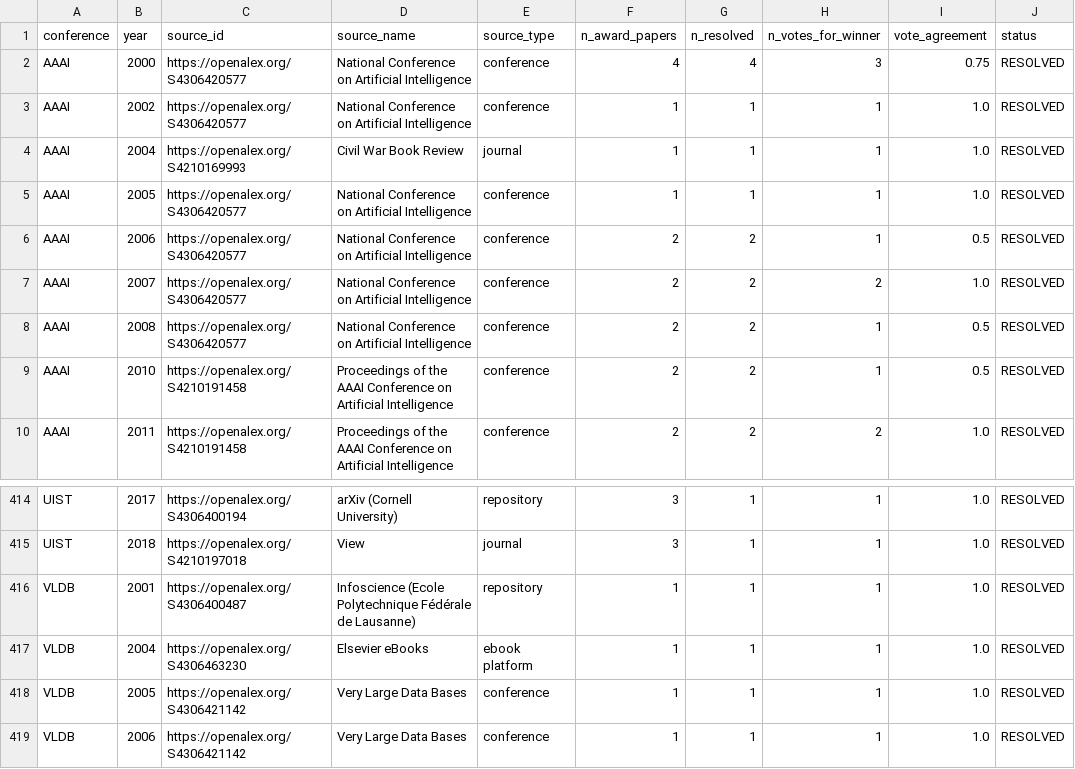
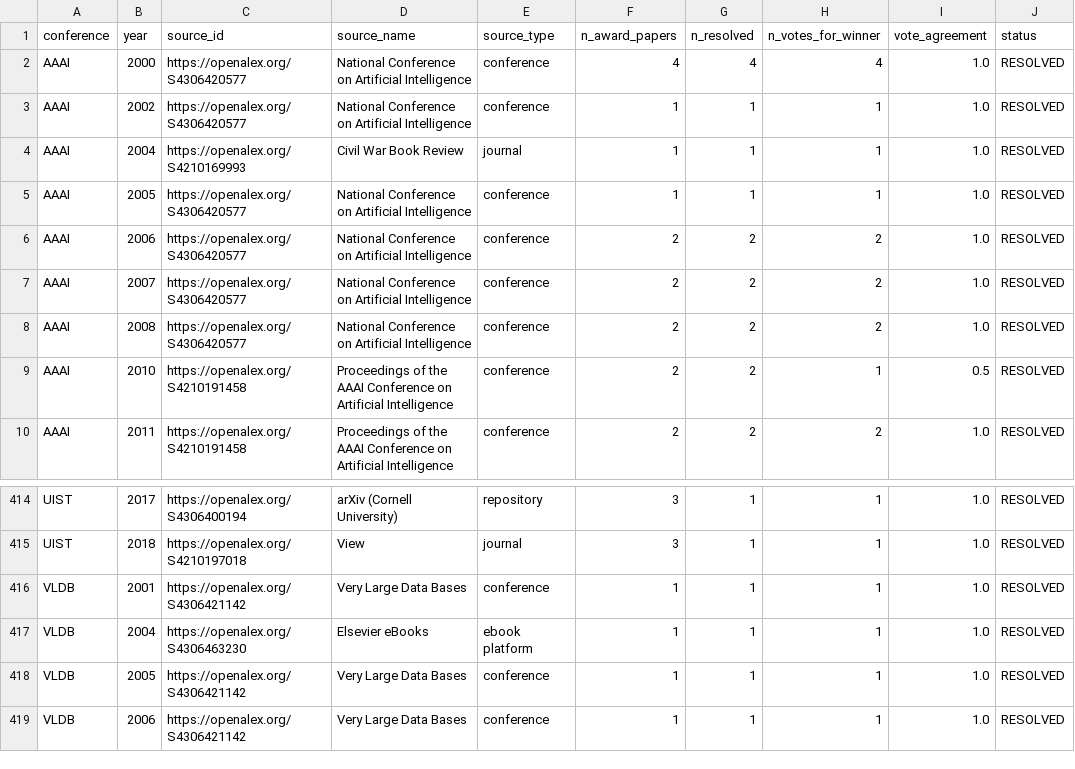
Before and after one commit to AppleShay/thesis-best-paper-trajectories, a CSV file: conf_paper/conf_notebooks/output/nb08_award_paper_source_ids.csv, drawn as a sheet; only a part is shown, gaps mark what is left out; the diff covers the shown part only.

```diff
--- a/conf_paper/conf_notebooks/output/nb08_award_paper_source_ids.csv
+++ b/conf_paper/conf_notebooks/output/nb08_award_paper_source_ids.csv
@@ -1,3 +1,3 @@
 conference,year,source_id,source_name,source_type,n_award_papers,n_resolved,n_votes_for_winner,vote_agreement,status
-AAAI,2000,https://openalex.org/S4306420577,National Conference on Artificial Intelligence,conference,4,4,3,0.75,RESOLVED
+AAAI,2000,https://openalex.org/S4306420577,National Conference on Artificial Intelligence,conference,4,4,4,1.0,RESOLVED
 AAAI,2002,https://openalex.org/S4306420577,National Conference on Artificial Intelligence,conference,1,1,1,1.0,RESOLVED
@@ -5,5 +5,5 @@ AAAI,2004,https://openalex.org/S4210169993,Civil War Book Review,journal,1,1,1,1
 AAAI,2005,https://openalex.org/S4306420577,National Conference on Artificial Intelligence,conference,1,1,1,1.0,RESOLVED
-AAAI,2006,https://openalex.org/S4306420577,National Conference on Artificial Intelligence,conference,2,2,1,0.5,RESOLVED
+AAAI,2006,https://openalex.org/S4306420577,National Conference on Artificial Intelligence,conference,2,2,2,1.0,RESOLVED
 AAAI,2007,https://openalex.org/S4306420577,National Conference on Artificial Intelligence,conference,2,2,2,1.0,RESOLVED
-AAAI,2008,https://openalex.org/S4306420577,National Conference on Artificial Intelligence,conference,2,2,1,0.5,RESOLVED
+AAAI,2008,https://openalex.org/S4306420577,National Conference on Artificial Intelligence,conference,2,2,2,1.0,RESOLVED
 AAAI,2010,https://openalex.org/S4210191458,Proceedings of the AAAI Conference on Artificial Intelligence,conference,2,2,1,0.5,RESOLVED
@@ -415,3 +415,3 @@ UIST,2017,https://openalex.org/S4306400194,arXiv (Cornell University),repository
 UIST,2018,https://openalex.org/S4210197018,View,journal,3,1,1,1.0,RESOLVED
-VLDB,2001,https://openalex.org/S4306400487,Infoscience (Ecole Polytechnique Fédérale de Lausanne),repository,1,1,1,1.0,RESOLVED
+VLDB,2001,https://openalex.org/S4306421142,Very Large Data Bases,conference,1,1,1,1.0,RESOLVED
 VLDB,2004,https://openalex.org/S4306463230,Elsevier eBooks,ebook platform,1,1,1,1.0,RESOLVED
```
Also changed, not shown: 24 edited cells elsewhere in this file, 5 other files.
